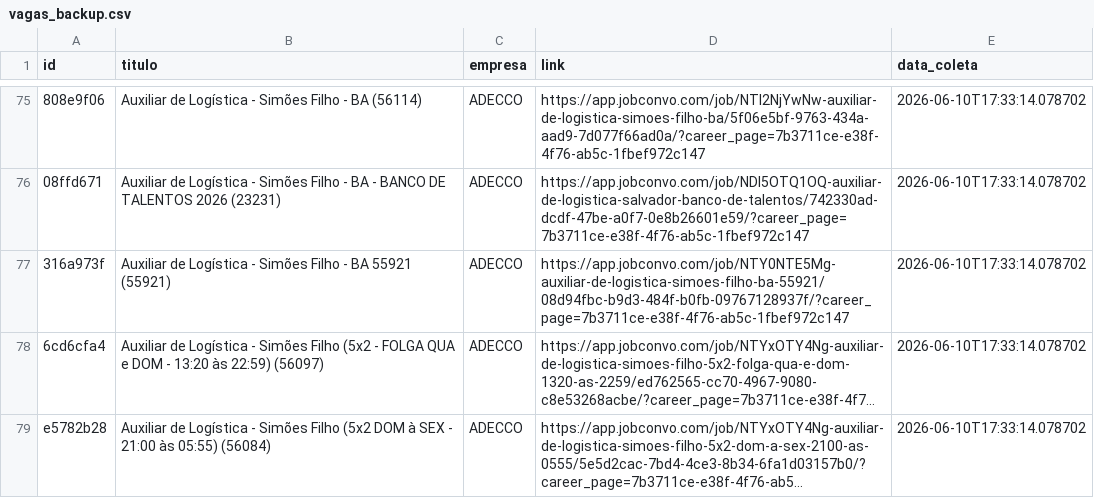
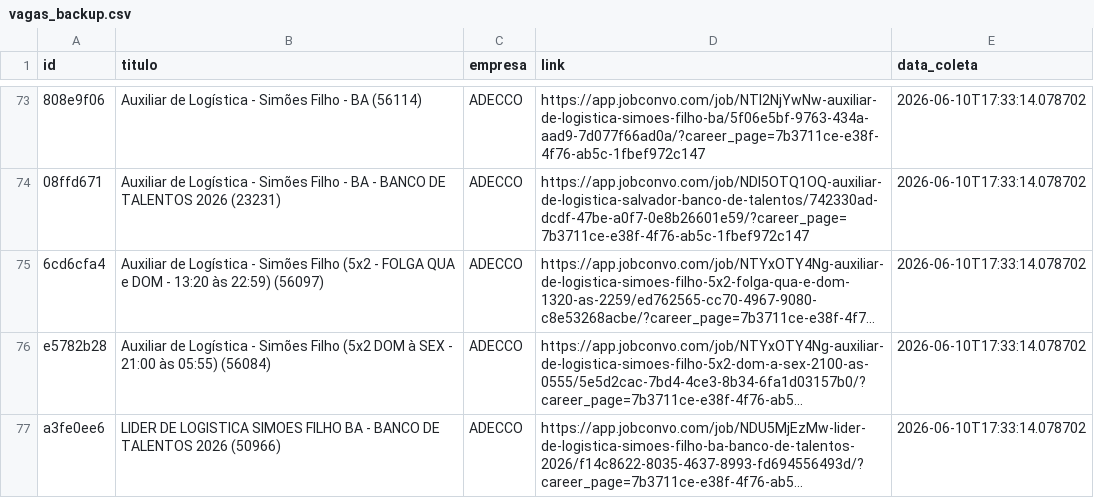
Before and after one commit to AndreyCarlos07/central-vagas, a CSV file: vagas_backup.csv, drawn as a sheet; only a part is shown, gaps mark what is left out; the shorter side is filled out with more unchanged rows; long unchanged cells end in …; removed rows and columns are numbered as before the commit, all else as after; the diff covers the shown part only; the diff names each change by its address in the sheet, - before the commit and + after, or states it on an @@ line.

Commit message:
Backup automático vagas.csv

```diff
--- a/vagas_backup.csv
+++ b/vagas_backup.csv
-row 77: 316a973f | Auxiliar de Logística - Simões Filho - BA 55921 (55921) | ADECCO | https://app.jobconvo.com/job/NTY0NTE5Mg-auxiliar-de-logistica-simoes-filho-ba-55921/08d94fbc-b9d3-484f-b0fb-09767128937f/?career_page=7b3711ce-e38f-4f76-ab5c-1fbef972c147 | 2026-06-10T17:33:14.078702
```
Also changed, not shown: 1 added row and 15 removed rows elsewhere in this file.
